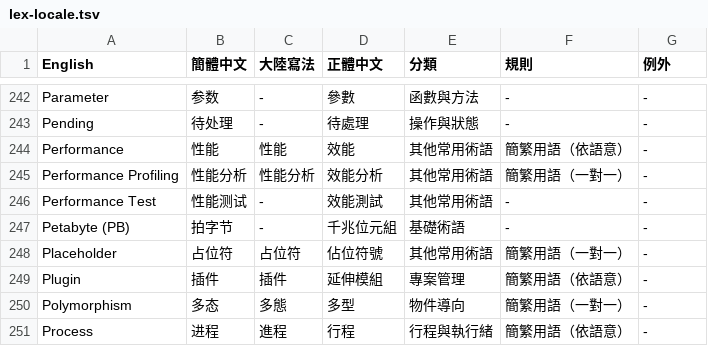
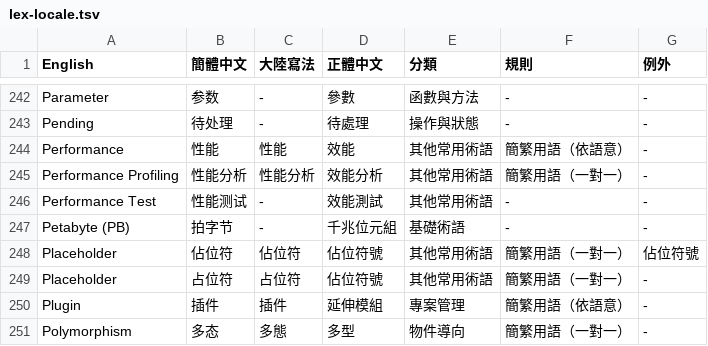
Before and after one commit to linziyou0601/galaxy-buds-mac-control, a TSV file: .ai/skills/rule-writing/references/tables/lex-locale.tsv, drawn as a sheet; only a part is shown, gaps mark what is left out; the shorter side is filled out with more unchanged rows; the diff names each change by its address in the sheet, - before the commit and + after, or states it on an @@ line.

```diff
--- a/.ai/skills/rule-writing/references/tables/lex-locale.tsv
+++ b/.ai/skills/rule-writing/references/tables/lex-locale.tsv
+row 248: Placeholder | 佔位符 | 佔位符 | 佔位符號 | 其他常用術語 | 簡繁用語（一對一） | 佔位符號
```
Also changed, not shown: .ai/skills/rule-writing/references/tables/layout-markdown.tsv, .ai/skills/rule-writing/references/tables/lex-english.tsv, 24 other files.
